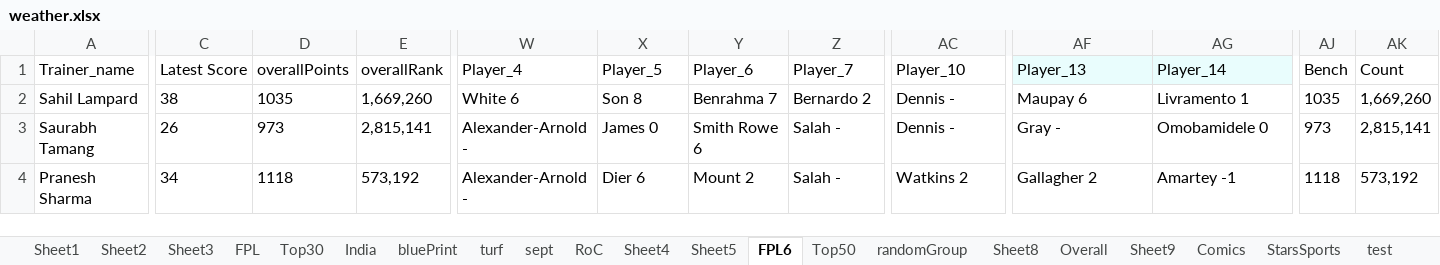
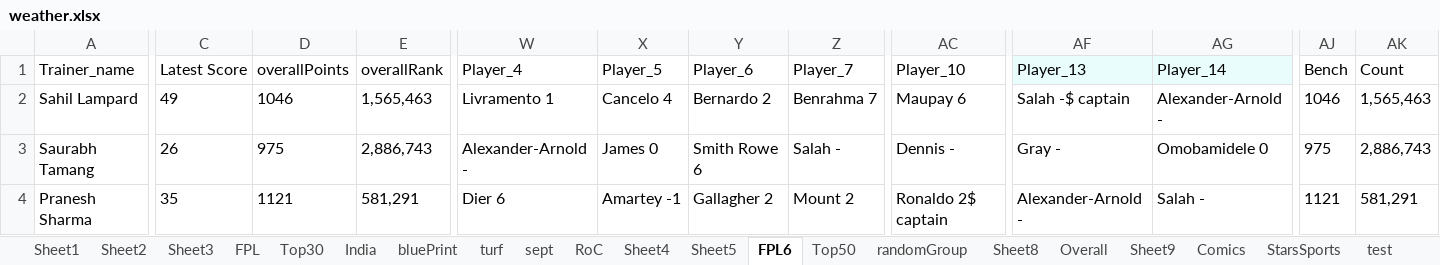
Before and after one commit to TenForBen/TenForBen.github.io, an Excel workbook: EdisonLogs/weather.xlsx, sheet FPL6, drawn as a sheet; only a part is shown, gaps mark what is left out; values as stored, in another font and other column widths than the file's, no borders; the diff covers the shown part only; the diff names each change by its address in the sheet, - before the commit and + after, or states it on an @@ line.

```diff
--- a/EdisonLogs/weather.xlsx (sheet FPL6)
+++ b/EdisonLogs/weather.xlsx (sheet FPL6)
-C2 (Latest Score): 38
+C2 (Latest Score): 49
-D2 (overallPoints): 1035
+D2 (overallPoints): 1046
-E2 (overallRank): 1,669,260
+E2 (overallRank): 1,565,463
-W2 (Player_4): White 6
+W2 (Player_4): Livramento 1
-X2 (Player_5): Son 8
+X2 (Player_5): Cancelo 4
-Y2 (Player_6): Benrahma 7
+Y2 (Player_6): Bernardo 2
-Z2 (Player_7): Bernardo 2
+Z2 (Player_7): Benrahma 7
-AC2 (Player_10): Dennis -
+AC2 (Player_10): Maupay 6
-AF2 (Player_13): Maupay 6
+AF2 (Player_13): Salah -$ captain
-AG2 (Player_14): Livramento 1
+AG2 (Player_14): Alexander-Arnold -
-AJ2 (Bench): 1035
+AJ2 (Bench): 1046
-AK2 (Count): 1,669,260
+AK2 (Count): 1,565,463
-D3 (overallPoints): 973
+D3 (overallPoints): 975
-E3 (overallRank): 2,815,141
+E3 (overallRank): 2,886,743
-AJ3 (Bench): 973
+AJ3 (Bench): 975
-AK3 (Count): 2,815,141
+AK3 (Count): 2,886,743
-C4 (Latest Score): 34
+C4 (Latest Score): 35
-D4 (overallPoints): 1118
+D4 (overallPoints): 1121
-E4 (overallRank): 573,192
+E4 (overallRank): 581,291
-W4 (Player_4): Alexander-Arnold -
+W4 (Player_4): Dier 6
-X4 (Player_5): Dier 6
+X4 (Player_5): Amartey -1
-Y4 (Player_6): Mount 2
+Y4 (Player_6): Gallagher 2
-Z4 (Player_7): Salah -
+Z4 (Player_7): Mount 2
-AC4 (Player_10): Watkins 2
+AC4 (Player_10): Ronaldo 2$ captain
-AF4 (Player_13): Gallagher 2
+AF4 (Player_13): Alexander-Arnold -
-AG4 (Player_14): Amartey -1
+AG4 (Player_14): Salah -
-AJ4 (Bench): 1118
+AJ4 (Bench): 1121
-AK4 (Count): 573,192
+AK4 (Count): 581,291
```
Also changed, not shown: 211 edited cells elsewhere in this sheet, sheet StarsSports, sheet RoC, sheet Comics, FPL/Excellent JSON.xlsm, 13 other files.
